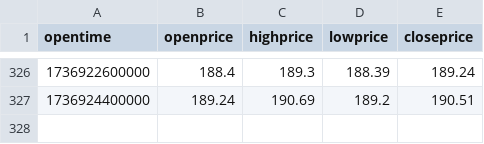
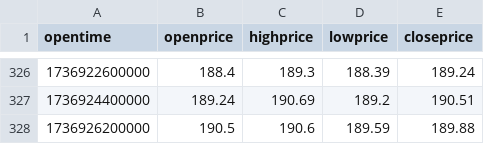
Before and after one commit to rheza-bitwyre/local-share-2, a CSV file: 03X_ST_IC/02_prod/prod_SOL/historical_OHLC_SOL.csv, drawn as a sheet; only a part is shown, gaps mark what is left out.

```diff
--- a/03X_ST_IC/02_prod/prod_SOL/historical_OHLC_SOL.csv
+++ b/03X_ST_IC/02_prod/prod_SOL/historical_OHLC_SOL.csv
@@ -327 +327,2 @@ opentime,openprice,highprice,lowprice,closeprice
 1736924400000,189.24,190.69,189.2,190.51
+1736926200000,190.5,190.6,189.59,189.88
```
Also changed, not shown: 03X_ST_IC/02_prod/prod_v1_2_QA/historical_OHLC_SOL.csv, 5 other files.
